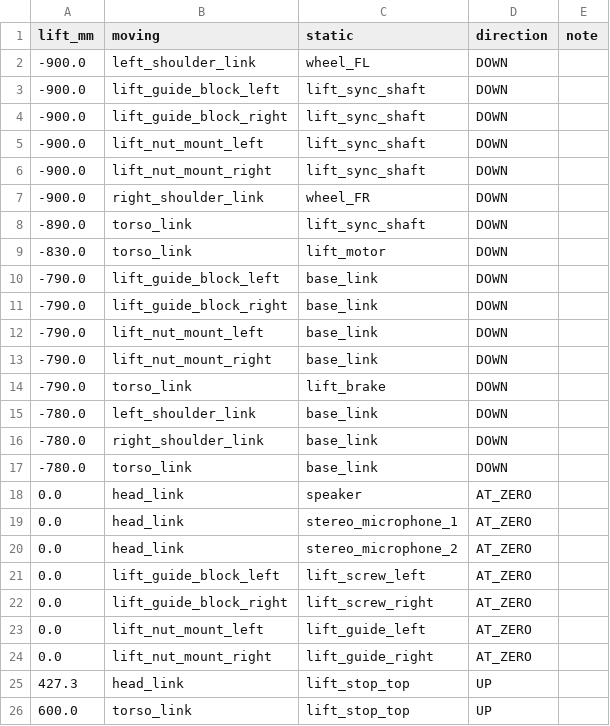
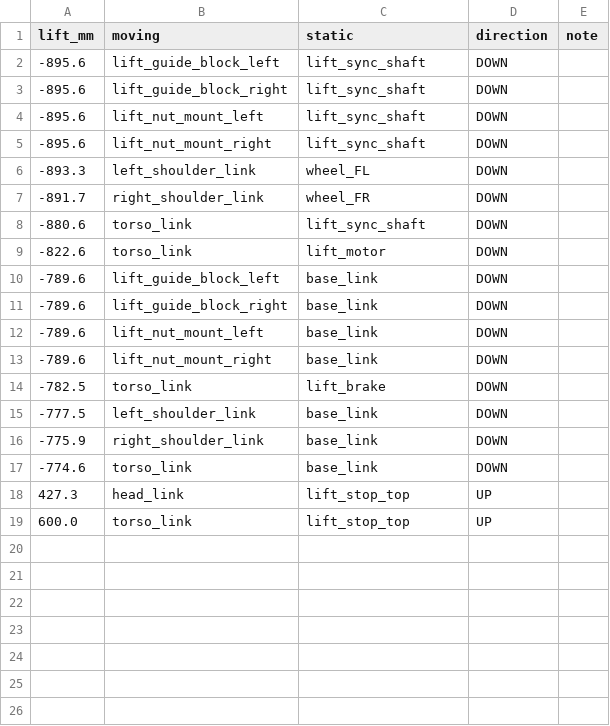
Before and after one commit to tsvigo/robot-joint-standards, a CSV file: lift_travel_collision_audit_pairs.csv, drawn as a sheet.

Commit message:
audit: rerun with fixed bisection

```diff
--- a/lift_travel_collision_audit_pairs.csv
+++ b/lift_travel_collision_audit_pairs.csv
@@ -1,25 +1,18 @@
 lift_mm,moving,static,direction,note
--900.0,left_shoulder_link,wheel_FL,DOWN,
--900.0,lift_guide_block_left,lift_sync_shaft,DOWN,
--900.0,lift_guide_block_right,lift_sync_shaft,DOWN,
--900.0,lift_nut_mount_left,lift_sync_shaft,DOWN,
--900.0,lift_nut_mount_right,lift_sync_shaft,DOWN,
--900.0,right_shoulder_link,wheel_FR,DOWN,
--890.0,torso_link,lift_sync_shaft,DOWN,
--830.0,torso_link,lift_motor,DOWN,
--790.0,lift_guide_block_left,base_link,DOWN,
--790.0,lift_guide_block_right,base_link,DOWN,
--790.0,lift_nut_mount_left,base_link,DOWN,
--790.0,lift_nut_mount_right,base_link,DOWN,
--790.0,torso_link,lift_brake,DOWN,
--780.0,left_shoulder_link,base_link,DOWN,
--780.0,right_shoulder_link,base_link,DOWN,
--780.0,torso_link,base_link,DOWN,
-0.0,head_link,speaker,AT_ZERO,
-0.0,head_link,stereo_microphone_1,AT_ZERO,
-0.0,head_link,stereo_microphone_2,AT_ZERO,
-0.0,lift_guide_block_left,lift_screw_left,AT_ZERO,
-0.0,lift_guide_block_right,lift_screw_right,AT_ZERO,
-0.0,lift_nut_mount_left,lift_guide_left,AT_ZERO,
-0.0,lift_nut_mount_right,lift_guide_right,AT_ZERO,
+-895.6,lift_guide_block_left,lift_sync_shaft,DOWN,
+-895.6,lift_guide_block_right,lift_sync_shaft,DOWN,
+-895.6,lift_nut_mount_left,lift_sync_shaft,DOWN,
+-895.6,lift_nut_mount_right,lift_sync_shaft,DOWN,
+-893.3,left_shoulder_link,wheel_FL,DOWN,
+-891.7,right_shoulder_link,wheel_FR,DOWN,
+-880.6,torso_link,lift_sync_shaft,DOWN,
+-822.6,torso_link,lift_motor,DOWN,
+-789.6,lift_guide_block_left,base_link,DOWN,
+-789.6,lift_guide_block_right,base_link,DOWN,
+-789.6,lift_nut_mount_left,base_link,DOWN,
+-789.6,lift_nut_mount_right,base_link,DOWN,
+-782.5,torso_link,lift_brake,DOWN,
+-777.5,left_shoulder_link,base_link,DOWN,
+-775.9,right_shoulder_link,base_link,DOWN,
+-774.6,torso_link,base_link,DOWN,
 427.3,head_link,lift_stop_top,UP,
```
